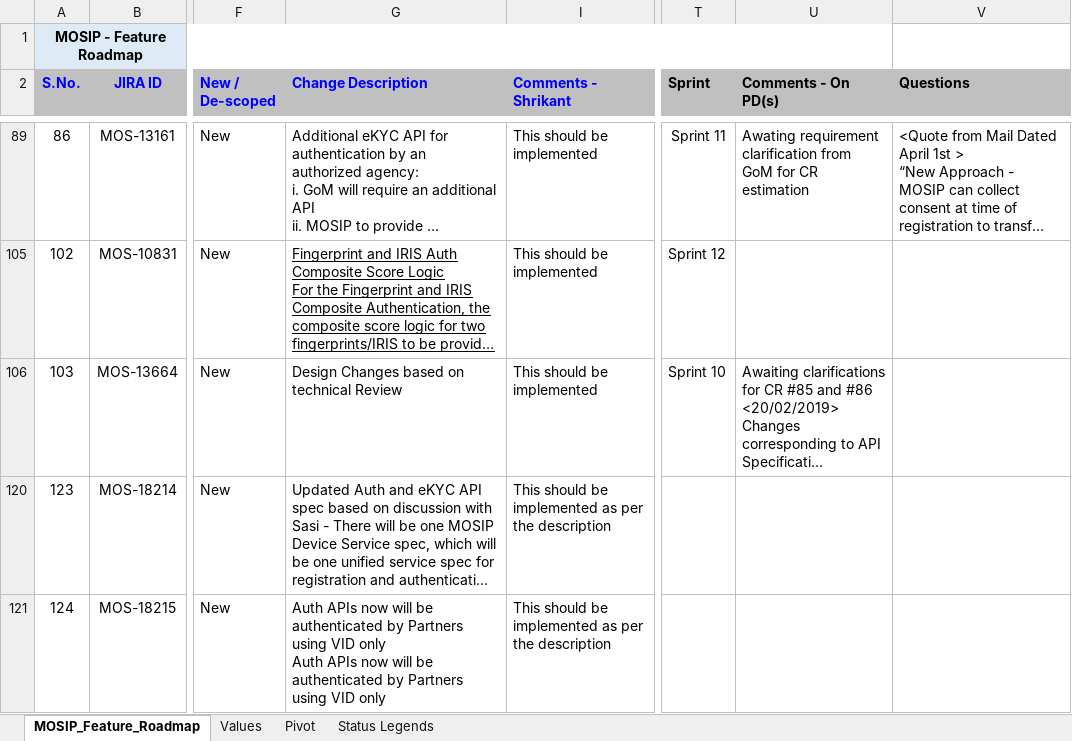
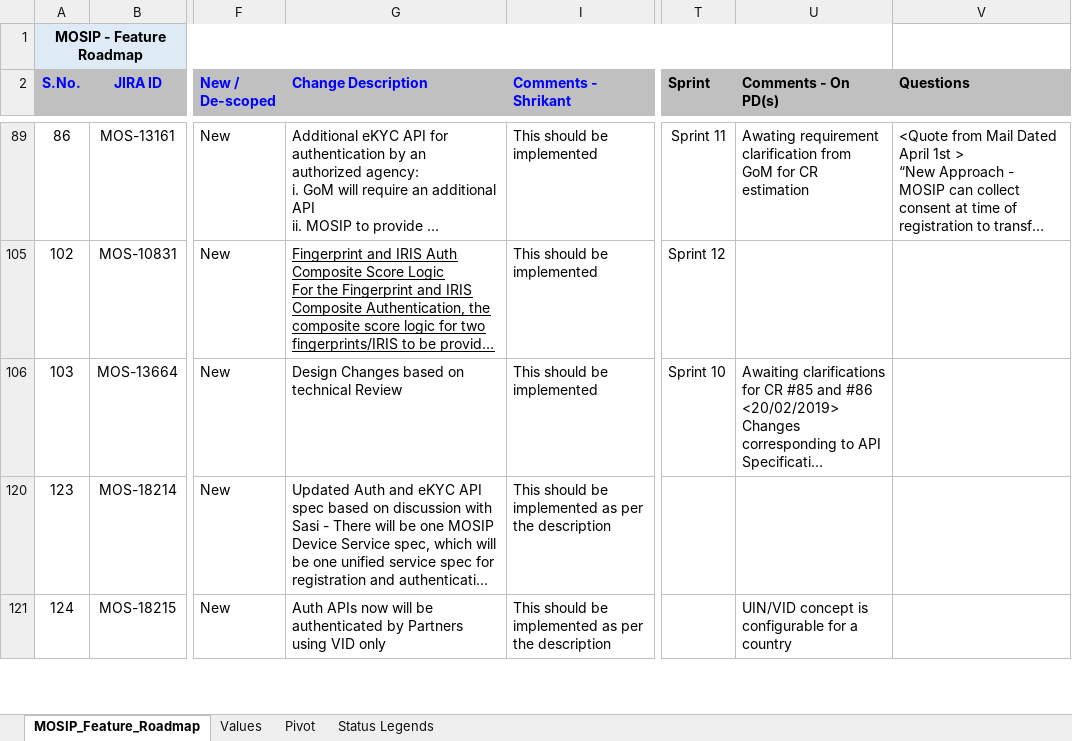
Before and after one commit to mosip/mosip-ref-impl, an Excel workbook: docs/requirements/MOSIP_FeaturesRoadmap.xlsx, sheet MOSIP_Feature_Roadmap, drawn as a sheet; only a part is shown, gaps mark what is left out; long unchanged cells end in …; values as stored, in another font and other column widths than the file's, no borders; ↵ is a line break in a cell; the diff covers the shown part only; the diff names each change by its address in the sheet, - before the commit and + after, or states it on an @@ line.

Commit message:
Added Questions in CR Tracker for IDA

```diff
--- a/docs/requirements/MOSIP_FeaturesRoadmap.xlsx (sheet MOSIP_Feature_Roadmap)
+++ b/docs/requirements/MOSIP_FeaturesRoadmap.xlsx (sheet MOSIP_Feature_Roadmap)
-G121 (Change Description): …VID only ↵ Auth APIs now will be authenticated by Partners using VID only
+G121 (Change Description): …VID only
-U121 (Comments - On PD(s)): (empty)
+U121 (Comments - On PD(s)): UIN/VID concept is configurable for a country
```
Also changed, not shown: 2 edited cells elsewhere in this sheet.
